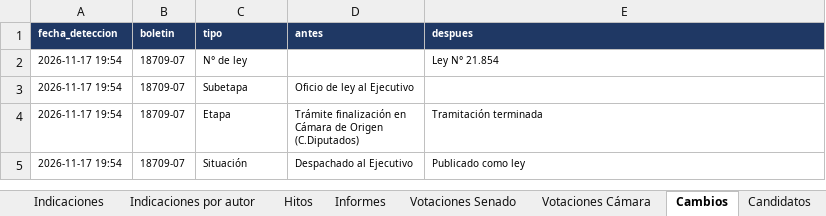
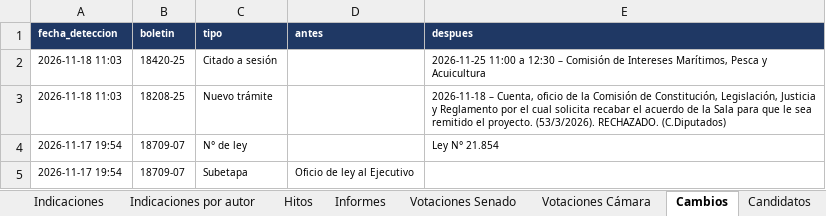
Before and after one commit to AlejandroAvYa/seguimiento-legislativo-seguridad, an Excel workbook: data/proyectos.xlsx, sheet Cambios, drawn as a sheet; only a part is shown; the shorter side is filled out with more unchanged rows; values as stored, in another font and other column widths than the file's, no borders; the diff names each change by its address in the sheet, - before the commit and + after, or states it on an @@ line.

```diff
--- a/data/proyectos.xlsx (sheet Cambios)
+++ b/data/proyectos.xlsx (sheet Cambios)
+row 2: 2026-11-18 11:03 | 18420-25 | Citado a sesión |  | 2026-11-25 11:00 a 12:30 – Comisión de Intereses Marítimos, Pesca y Acuicultura
+row 3: 2026-11-18 11:03 | 18208-25 | Nuevo trámite |  | 2026-11-18 – Cuenta, oficio de la Comisión de Constitución, Legislación, Justicia y Reglamento por el cual solicita recabar el acuerdo de la Sala para que le sea remitido el proyecto. (53/3/2026). RECHAZADO. (C.Diputados)
```
Also changed, not shown: sheet Proyectos, sheet Info, 11 other files.
